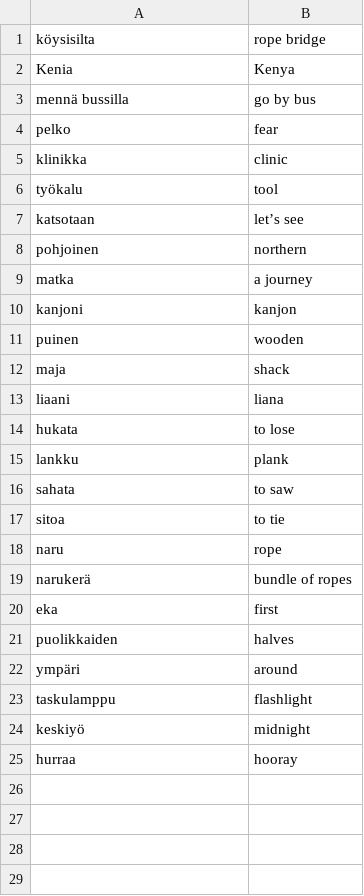
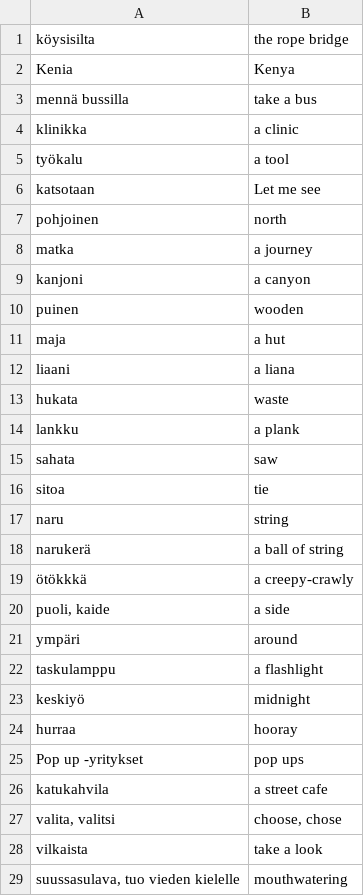
Before and after one commit to anttikiiveri/anttikiiveri.github.io, a CSV file: sanastot/eetun-enkku-maaliskuu-12.csv, drawn as a sheet; only a part is shown; the diff covers the shown part only.

Commit message:
Sanojen lisäystä ja korjailua

```diff
--- a/sanastot/eetun-enkku-maaliskuu-12.csv
+++ b/sanastot/eetun-enkku-maaliskuu-12.csv
@@ -1,25 +1,29 @@
-köysisilta;rope bridge
+köysisilta; the rope bridge
 Kenia;Kenya
-mennä bussilla;go by bus
-pelko;fear
-klinikka;clinic
-työkalu;tool
-katsotaan;let’s see
-pohjoinen;northern
+mennä bussilla;take a bus
+klinikka;a clinic
+työkalu;a tool
+katsotaan;Let me see
+pohjoinen;north
 matka;a journey
-kanjoni;kanjon
+kanjoni;a canyon
 puinen;wooden
-maja;shack
-liaani;liana
-hukata;to lose
-lankku;plank
-sahata;to saw
-sitoa;to tie
-naru;rope
-narukerä;bundle of ropes
-eka;first
-puolikkaiden;halves
+maja;a hut
+liaani;a liana
+hukata;waste
+lankku;a plank
+sahata;saw
+sitoa;tie
+naru;string
+narukerä;a ball of string
+ötökkkä;a creepy-crawly
+puoli, kaide;a side
 ympäri;around
-taskulamppu;flashlight
+taskulamppu;a flashlight
 keskiyö;midnight
 hurraa;hooray
+Pop up -yritykset;pop ups
+katukahvila;a street cafe
+valita, valitsi;choose, chose
+vilkaista;take a look
+suussasulava, tuo vieden kielelle;mouthwatering
```
Also changed, not shown: 38 added rows elsewhere in this file.
